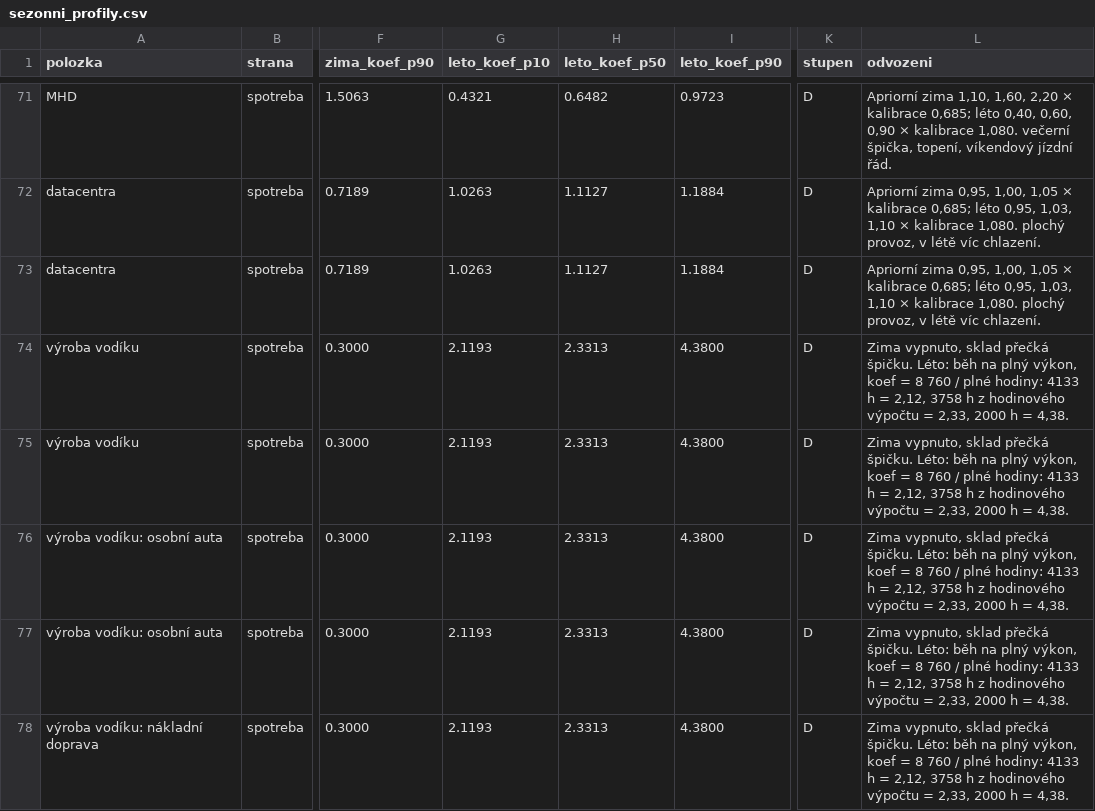
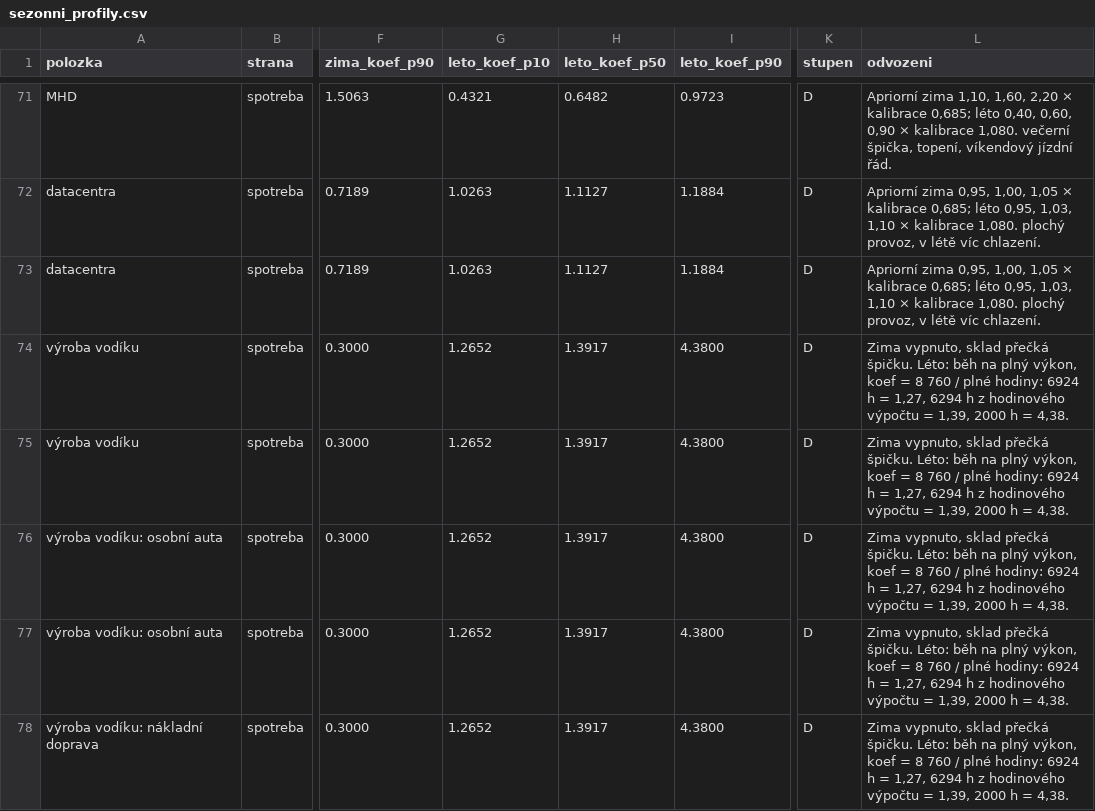
Before and after one commit to DavidMojzisek/energy-msk-refresh, a CSV file: sezonni_profily.csv, drawn as a sheet; only a part is shown, gaps mark what is left out; the diff covers the shown part only; the diff names each change by its address in the sheet, - before the commit and + after, or states it on an @@ line.

```diff
--- a/sezonni_profily.csv
+++ b/sezonni_profily.csv
-G74:G78 (leto_koef_p10): 2.1193
+G74:G78 (leto_koef_p10): 1.2652
-H74:H78 (leto_koef_p50): 2.3313
+H74:H78 (leto_koef_p50): 1.3917
-L74:L78 (odvozeni): …plné hodiny: 4133 h = 2,12, 3758 h z hodinového výpočtu = 2,33, 2000 h…
+L74:L78 (odvozeni): …plné hodiny: 6924 h = 1,27, 6294 h z hodinového výpočtu = 1,39, 2000 h…
```
Also changed, not shown: 15 edited cells elsewhere in this file, polozky.csv, polozky_popis.csv, 21 other files.
